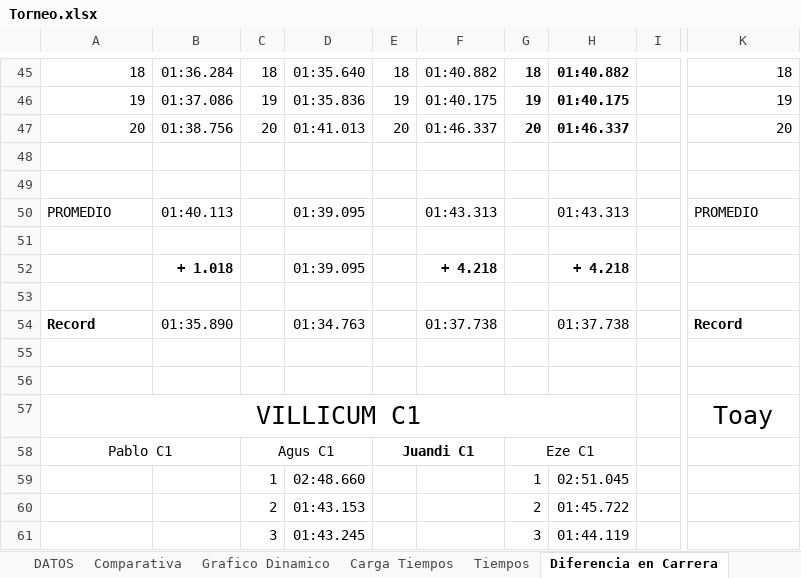
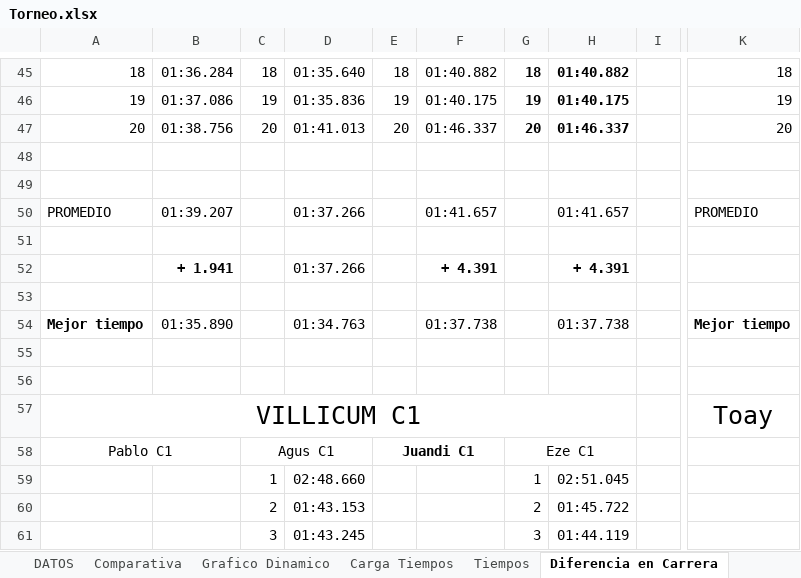
Before and after one commit to agusiraldi9223-ai/Torneo-TC2000, an Excel workbook: Torneo.xlsx, sheet Diferencia en Carrera, drawn as a sheet; only a part is shown, gaps mark what is left out; values as stored, in another font and other column widths than the file's, no borders; the diff names each change by its address in the sheet, - before the commit and + after, or states it on an @@ line.

```diff
--- a/Torneo.xlsx (sheet Diferencia en Carrera)
+++ b/Torneo.xlsx (sheet Diferencia en Carrera)
-B50: 01:40.113
+B50: 01:39.207
-D50: 01:39.095
+D50: 01:37.266
-F50: 01:43.313
+F50: 01:41.657
-H50: 01:43.313
+H50: 01:41.657
-B52: + 1.018
+B52: + 1.941
-D52: 01:39.095
+D52: 01:37.266
-F52: + 4.218
+F52: + 4.391
-H52: + 4.218
+H52: + 4.391
-A54: Record
+A54: Mejor tiempo
-K54: Record
+K54: Mejor tiempo
```
Also changed, not shown: 1 other file.
